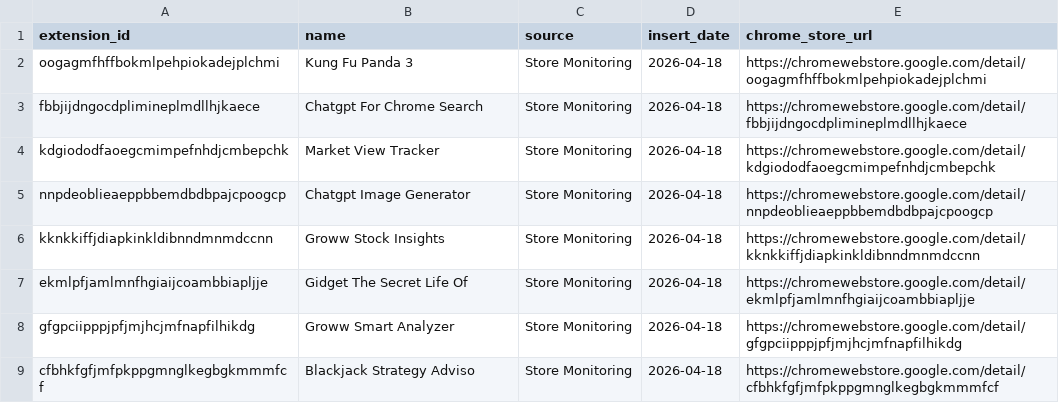
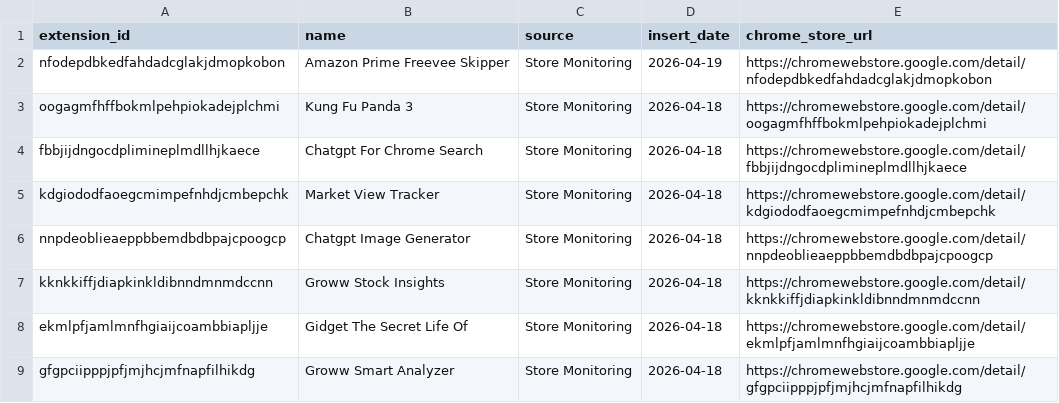
Before and after one commit to toborrm9/malicious_extension_sentry, a CSV file: threat-intel-feeds/malext_splunk_lookup.csv, drawn as a sheet; only a part is shown; the shorter side is filled out with more unchanged rows; the diff names each change by its address in the sheet, - before the commit and + after, or states it on an @@ line.

Commit message:
Ingestion Feed

```diff
--- a/threat-intel-feeds/malext_splunk_lookup.csv
+++ b/threat-intel-feeds/malext_splunk_lookup.csv
+row 2: nfodepdbkedfahdadcglakjdmopkobon | Amazon Prime Freevee Skipper | Store Monitoring | 2026-04-19 | https://chromewebstore.google.com/detail/nfodepdbkedfahdadcglakjdmopkobon
```
